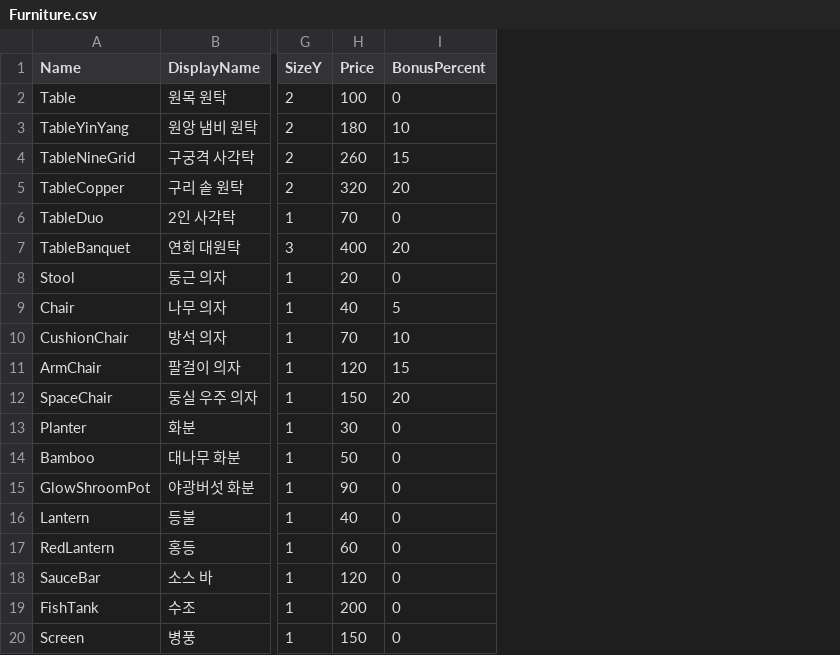
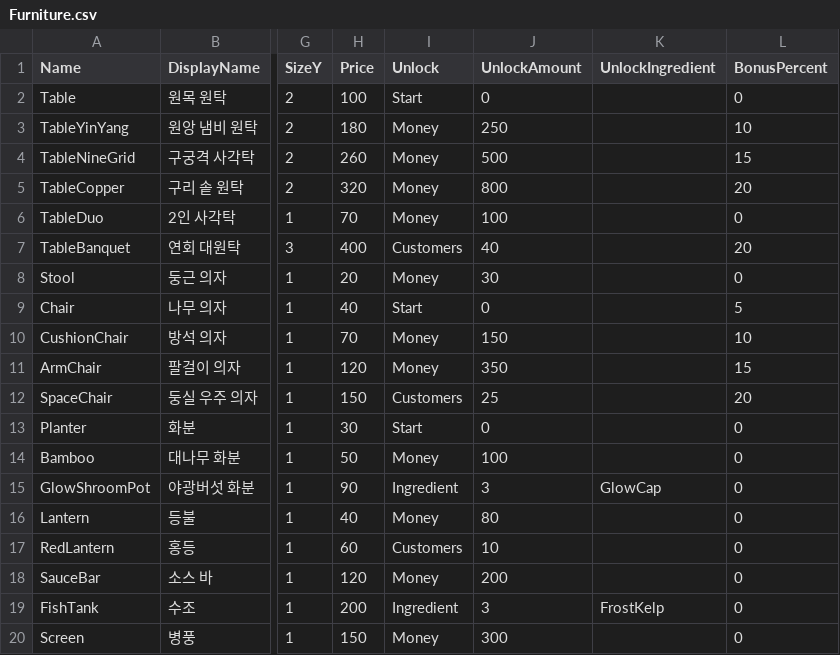
Before and after one commit to flint21c1996/HuoguoHuoguo, a CSV file: Data/Furniture.csv, drawn as a sheet; only a part is shown, gaps mark what is left out; the diff names each change by its address in the sheet, - before the commit and + after, or states it on an @@ line.

Commit message:
가구 사기와 해금: 처음엔 3종과 돈 300, 나머지는 돈/손님/행성 재료로 연다
- Furniture.csv에 Unlock(Start/Money/Customers/Ingredient), UnlockAmount, UnlockIngredient 열.
  처음 열림: 원목 원탁, 나무 의자, 화분. DT_Furniture 다시 생성.
- 새로 놓으면 값(Price)을 내고, 치우면 절반을 돌려받는다. 옮기기는 공짜. 잠겼거나 돈이 모자라면 유령이 빨강.
- U 키(HGUnlock): 손에 든 잠긴 가구를 돈이나 가방 재료를 내고 연다. 손님 수 조건은 계산 때 저절로 열린다.
- GameInstance: 돈(처음 300), 열린 가구, 받은 손님 수, RemoveFromBag. 해금 규칙은 HGFurnitureUnlock.cpp.
- 안내 줄에 가진 돈과 열린 가구 수, 잠긴 가구는 여는 조건. 메시지는 한국어 조사가 틀리지 않게 조사 없는 문장.
- 개발 명령 HGGiveMoney.

```diff
--- a/Data/Furniture.csv
+++ b/Data/Furniture.csv
+column I (Unlock), rows 2-20: Start | Money | Money | Money | Money | Customers | Money | Start | Money | Money | Customers | Start | Money | Ingredient | Money | Customers | Money | Ingredient | Money
+column J (UnlockAmount), rows 2-20: 0 | 250 | 500 | 800 | 100 | 40 | 30 | 0 | 150 | 350 | 25 | 0 | 100 | 3 | 80 | 10 | 200 | 3 | 300
+column K (UnlockIngredient), rows 15-19: GlowCap |  |  |  | FrostKelp
```
Also changed, not shown: 10 other files.
